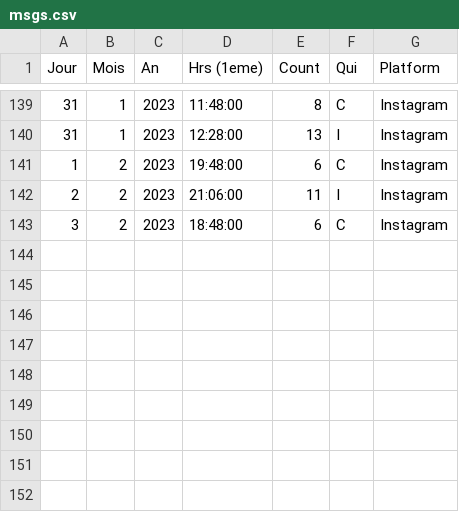
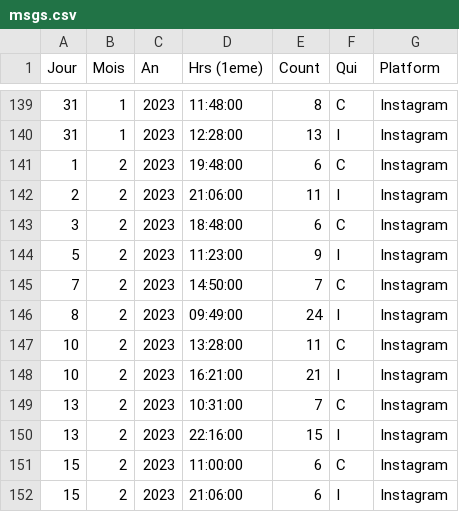
Before and after one commit to ivantnn/Msg_Data, a CSV file: msgs.csv, drawn as a sheet; only a part is shown, gaps mark what is left out; the diff names each change by its address in the sheet, - before the commit and + after, or states it on an @@ line.

Commit message:
Refreshing data

```diff
--- a/msgs.csv
+++ b/msgs.csv
+row 144: 5 | 2 | 2023 | 11:23:00 | 9 | I | Instagram
+row 145: 7 | 2 | 2023 | 14:50:00 | 7 | C | Instagram
+row 146: 8 | 2 | 2023 | 09:49:00 | 24 | I | Instagram
+row 147: 10 | 2 | 2023 | 13:28:00 | 11 | C | Instagram
+row 148: 10 | 2 | 2023 | 16:21:00 | 21 | I | Instagram
+row 149: 13 | 2 | 2023 | 10:31:00 | 7 | C | Instagram
+row 150: 13 | 2 | 2023 | 22:16:00 | 15 | I | Instagram
+row 151: 15 | 2 | 2023 | 11:00:00 | 6 | C | Instagram
+row 152: 15 | 2 | 2023 | 21:06:00 | 6 | I | Instagram
```
Also changed, not shown: 1 other file.
